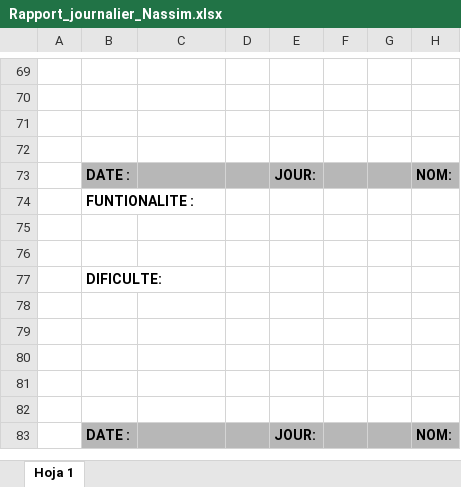
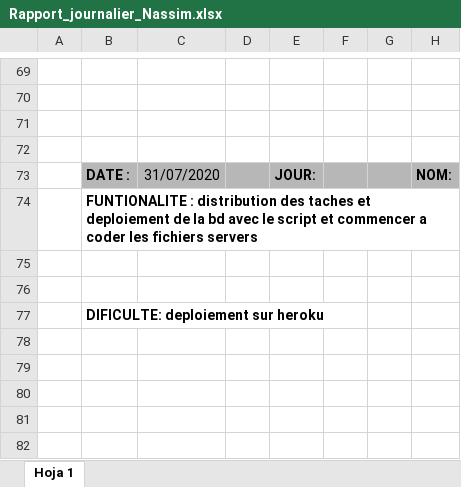
Before and after one commit to rcorro27/petsfriendly, an Excel workbook: rapport journalier/Rapport_journalier_Nassim.xlsx, sheet Hoja 1, drawn as a sheet; only a part is shown, gaps mark what is left out; the shorter side is filled out with more unchanged rows; values as stored, in another font and other column widths than the file's, no borders; charts and pictures not drawn; the diff names each change by its address in the sheet, - before the commit and + after, or states it on an @@ line.

Commit message:
ajout rapport journalier

```diff
--- a/rapport journalier/Rapport_journalier_Nassim.xlsx (sheet Hoja 1)
+++ b/rapport journalier/Rapport_journalier_Nassim.xlsx (sheet Hoja 1)
-C73: (empty)
+C73: 31/07/2020
-B74: FUNTIONALITE :
+B74: FUNTIONALITE : distribution des taches et deploiement de la bd avec le script et commencer a coder les fichiers servers
-B77: DIFICULTE:
+B77: DIFICULTE: deploiement sur heroku
```
